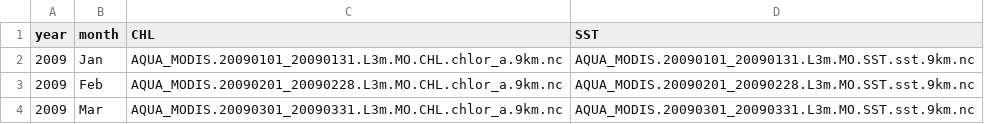
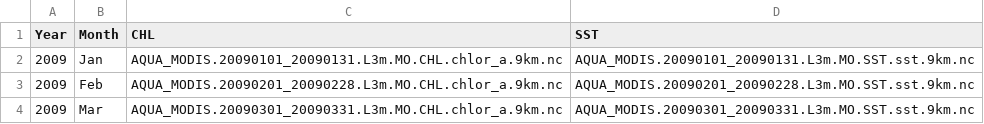
Before and after one commit to mhoban/arms_crabs, a CSV file: data/tables/nasa.csv, drawn as a sheet; only a part is shown.

```diff
--- a/data/tables/nasa.csv
+++ b/data/tables/nasa.csv
@@ -1,2 +1,2 @@
-year,month,CHL,SST
+Year,Month,CHL,SST
 2009,Jan,AQUA_MODIS.20090101_20090131.L3m.MO.CHL.chlor_a.9km.nc,AQUA_MODIS.20090101_20090131.L3m.MO.SST.sst.9km.nc
```
Also changed, not shown: data/tables/environmental_variables.csv, 2 other files.
